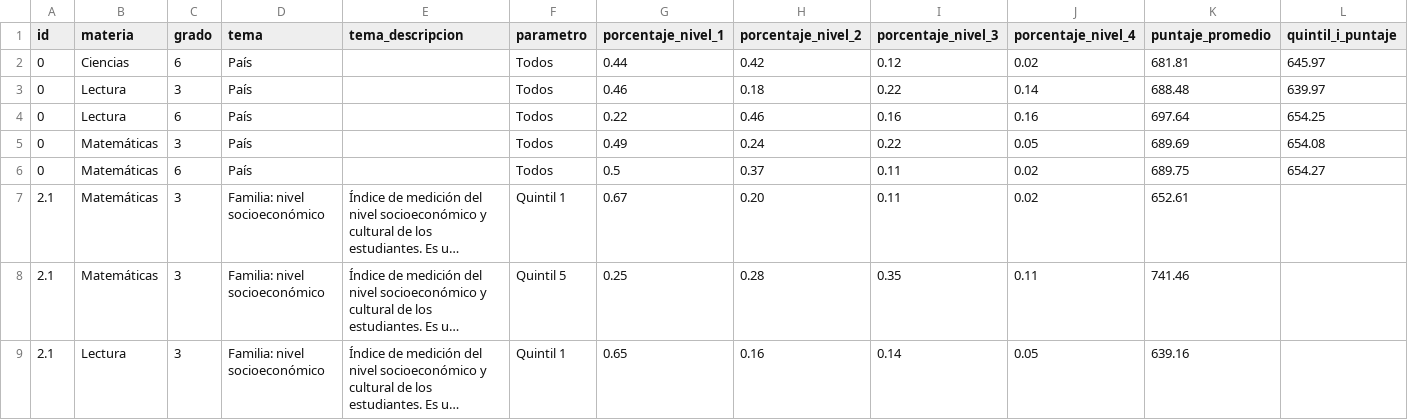
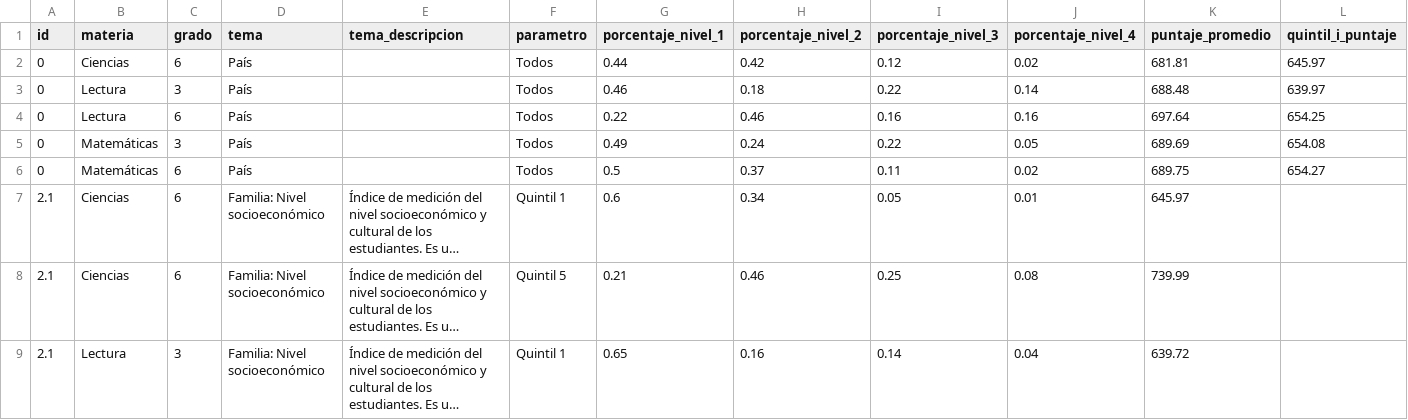
Before and after one commit to llece/erce, a CSV file: data_2019_ar.csv, drawn as a sheet; only a part is shown; long unchanged cells end in …; the diff covers the shown part only; the diff names each change by its address in the sheet, - before the commit and + after, or states it on an @@ line.

Commit message:
Update data_2019_ar.csv

```diff
--- a/data_2019_ar.csv
+++ b/data_2019_ar.csv
-B7:B8 (materia): Matemáticas
+B7:B8 (materia): Ciencias
-C7:C8 (grado): 3
+C7:C8 (grado): 6
-D7:D9 (tema): Familia: nivel socioeconómico
+D7:D9 (tema): Familia: Nivel socioeconómico
-G7 (porcentaje_nivel_1): 0.67
+G7 (porcentaje_nivel_1): 0.6
-H7 (porcentaje_nivel_2): 0.20
+H7 (porcentaje_nivel_2): 0.34
-I7 (porcentaje_nivel_3): 0.11
+I7 (porcentaje_nivel_3): 0.05
-J7 (porcentaje_nivel_4): 0.02
+J7 (porcentaje_nivel_4): 0.01
-K7 (puntaje_promedio): 652.61
+K7 (puntaje_promedio): 645.97
-G8 (porcentaje_nivel_1): 0.25
+G8 (porcentaje_nivel_1): 0.21
-H8 (porcentaje_nivel_2): 0.28
+H8 (porcentaje_nivel_2): 0.46
-I8 (porcentaje_nivel_3): 0.35
+I8 (porcentaje_nivel_3): 0.25
-J8 (porcentaje_nivel_4): 0.11
+J8 (porcentaje_nivel_4): 0.08
-K8 (puntaje_promedio): 741.46
+K8 (puntaje_promedio): 739.99
-J9 (porcentaje_nivel_4): 0.05
+J9 (porcentaje_nivel_4): 0.04
-K9 (puntaje_promedio): 639.16
+K9 (puntaje_promedio): 639.72
```
Also changed, not shown: 2 added rows, 2 removed rows and 28 edited cells elsewhere in this file.
